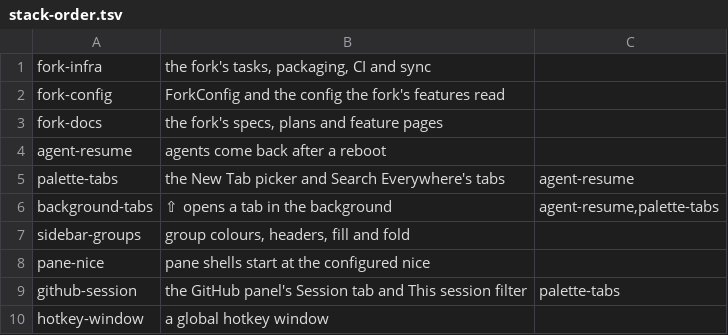
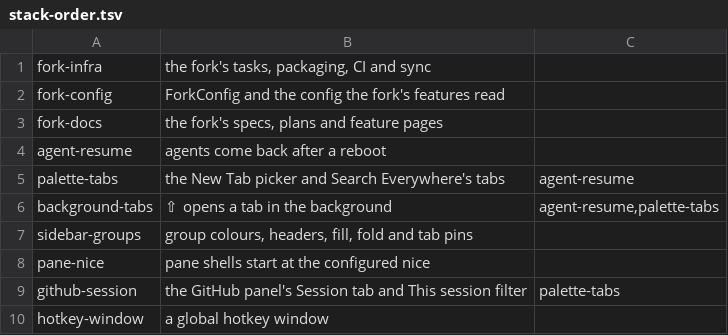
Before and after one commit to NorthIsUp/tty7, a TSV file: docs/fork/stack-order.tsv, drawn as a sheet.

Commit message:
fork(sidebar-groups): group colours, headers, fill, fold and tab pins
Fork-Feature: sidebar-groups

```diff
--- a/docs/fork/stack-order.tsv
+++ b/docs/fork/stack-order.tsv
@@ -6,3 +6,3 @@ palette-tabs	the New Tab picker and Search Everywhere's tabs	agent-resume
 background-tabs	⇧ opens a tab in the background	agent-resume,palette-tabs
-sidebar-groups	group colours, headers, fill and fold
+sidebar-groups	group colours, headers, fill, fold and tab pins
 pane-nice	pane shells start at the configured nice
```
Also changed, not shown: 20 other files.
